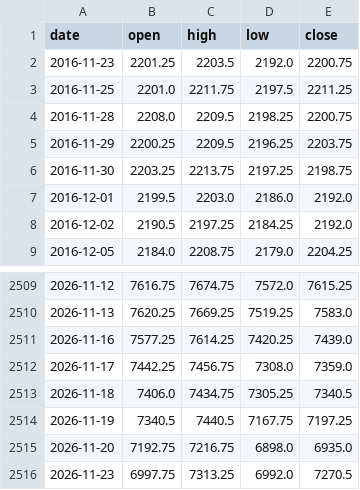
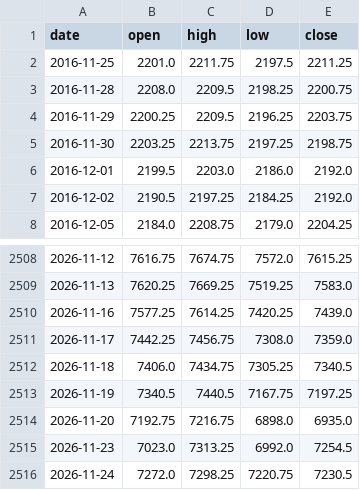
Before and after one commit to Allenvip1/G-P-C-R-2, a CSV file: data/price_es.csv, drawn as a sheet; only a part is shown, gaps mark what is left out.

```diff
--- a/data/price_es.csv
+++ b/data/price_es.csv
@@ -1,3 +1,2 @@
 date,open,high,low,close
-2016-11-23,2201.25,2203.5,2192.0,2200.75
 2016-11-25,2201.0,2211.75,2197.5,2211.25
@@ -2515,2 +2514,3 @@ date,open,high,low,close
 2026-11-20,7192.75,7216.75,6898.0,6935.0
-2026-11-23,6997.75,7313.25,6992.0,7270.5
+2026-11-23,7023.0,7313.25,6992.0,7254.5
+2026-11-24,7272.0,7298.25,7220.75,7230.5
```
Also changed, not shown: 1 other file.
